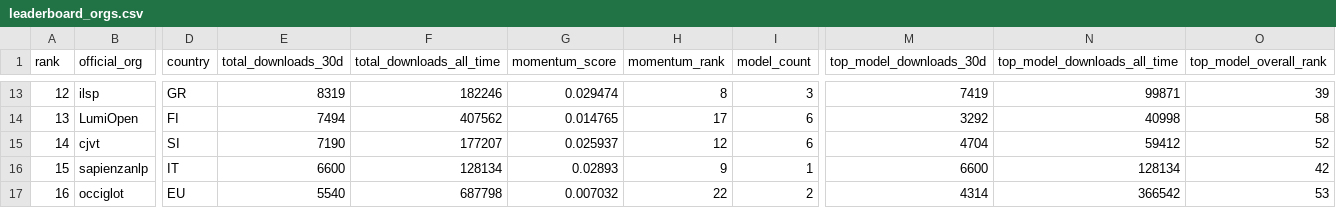
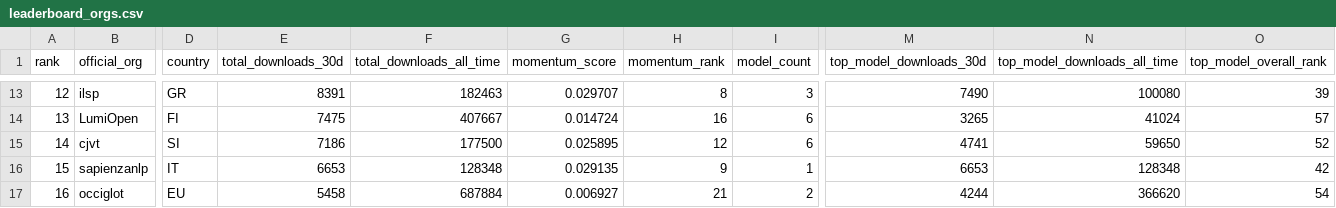
Before and after one commit to speakleash/European-LLM-download-leaderboard, a CSV file: output/leaderboard_orgs.csv, drawn as a sheet; only a part is shown, gaps mark what is left out; the diff covers the shown part only; the diff names each change by its address in the sheet, - before the commit and + after, or states it on an @@ line.

```diff
--- a/output/leaderboard_orgs.csv
+++ b/output/leaderboard_orgs.csv
-E13 (total_downloads_30d): 8319
+E13 (total_downloads_30d): 8391
-F13 (total_downloads_all_time): 182246
+F13 (total_downloads_all_time): 182463
-G13 (momentum_score): 0.029474
+G13 (momentum_score): 0.029707
-M13 (top_model_downloads_30d): 7419
+M13 (top_model_downloads_30d): 7490
-N13 (top_model_downloads_all_time): 99871
+N13 (top_model_downloads_all_time): 100080
-E14 (total_downloads_30d): 7494
+E14 (total_downloads_30d): 7475
-F14 (total_downloads_all_time): 407562
+F14 (total_downloads_all_time): 407667
-G14 (momentum_score): 0.014765
+G14 (momentum_score): 0.014724
-H14 (momentum_rank): 17
+H14 (momentum_rank): 16
-M14 (top_model_downloads_30d): 3292
+M14 (top_model_downloads_30d): 3265
-N14 (top_model_downloads_all_time): 40998
+N14 (top_model_downloads_all_time): 41024
-O14 (top_model_overall_rank): 58
+O14 (top_model_overall_rank): 57
-E15 (total_downloads_30d): 7190
+E15 (total_downloads_30d): 7186
-F15 (total_downloads_all_time): 177207
+F15 (total_downloads_all_time): 177500
-G15 (momentum_score): 0.025937
+G15 (momentum_score): 0.025895
-M15 (top_model_downloads_30d): 4704
+M15 (top_model_downloads_30d): 4741
-N15 (top_model_downloads_all_time): 59412
+N15 (top_model_downloads_all_time): 59650
-E16 (total_downloads_30d): 6600
+E16 (total_downloads_30d): 6653
-F16 (total_downloads_all_time): 128134
+F16 (total_downloads_all_time): 128348
-G16 (momentum_score): 0.02893
+G16 (momentum_score): 0.029135
-M16 (top_model_downloads_30d): 6600
+M16 (top_model_downloads_30d): 6653
-N16 (top_model_downloads_all_time): 128134
+N16 (top_model_downloads_all_time): 128348
-E17 (total_downloads_30d): 5540
+E17 (total_downloads_30d): 5458
-F17 (total_downloads_all_time): 687798
+F17 (total_downloads_all_time): 687884
-G17 (momentum_score): 0.007032
+G17 (momentum_score): 0.006927
-H17 (momentum_rank): 22
+H17 (momentum_rank): 21
-M17 (top_model_downloads_30d): 4314
+M17 (top_model_downloads_30d): 4244
-N17 (top_model_downloads_all_time): 366542
+N17 (top_model_downloads_all_time): 366620
-O17 (top_model_overall_rank): 53
+O17 (top_model_overall_rank): 54
```
Also changed, not shown: 118 edited cells elsewhere in this file, output/leaderboard.csv, 8 other files.
